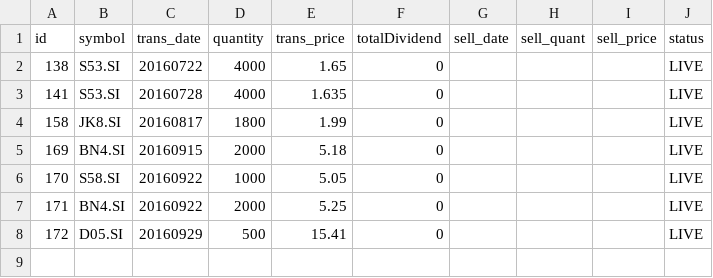
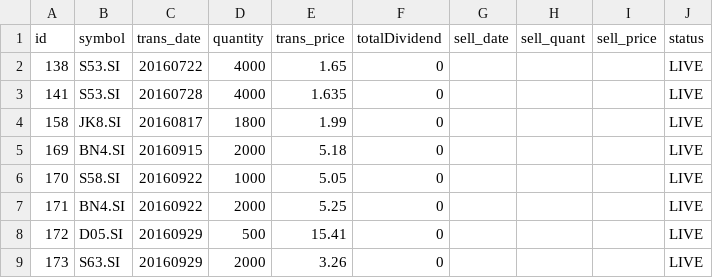
Before and after one commit to ozyxzzzss/git_csv, a CSV file: live.csv, drawn as a sheet.

Commit message:
Update live.csv

```diff
--- a/live.csv
+++ b/live.csv
@@ -8 +8,2 @@ id,symbol,trans_date,quantity,trans_price, totalDividend, sell_date,sell_quant,
 172,D05.SI,20160929,500,15.41,0,,,,LIVE
+173,S63.SI,20160929,2000,3.26,0,,,,LIVE
```
